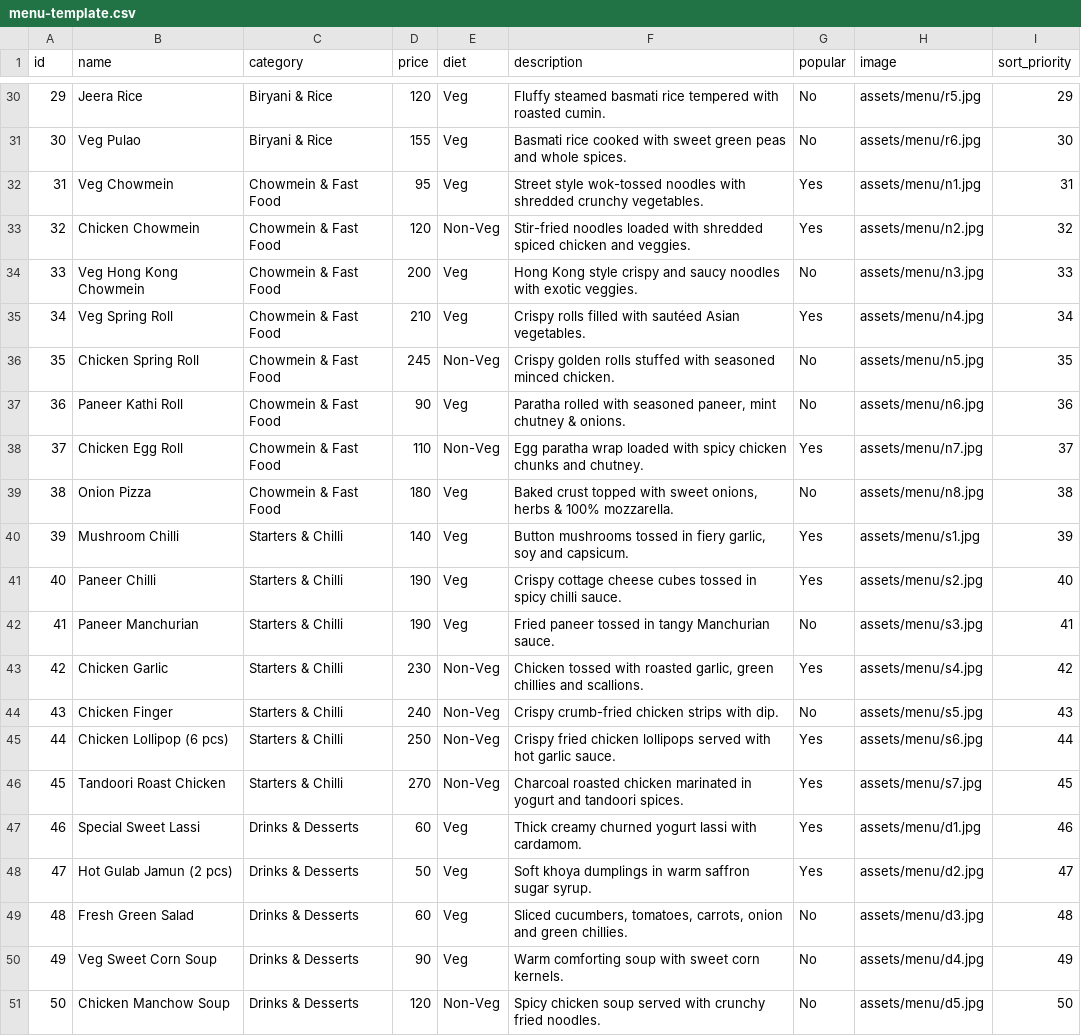
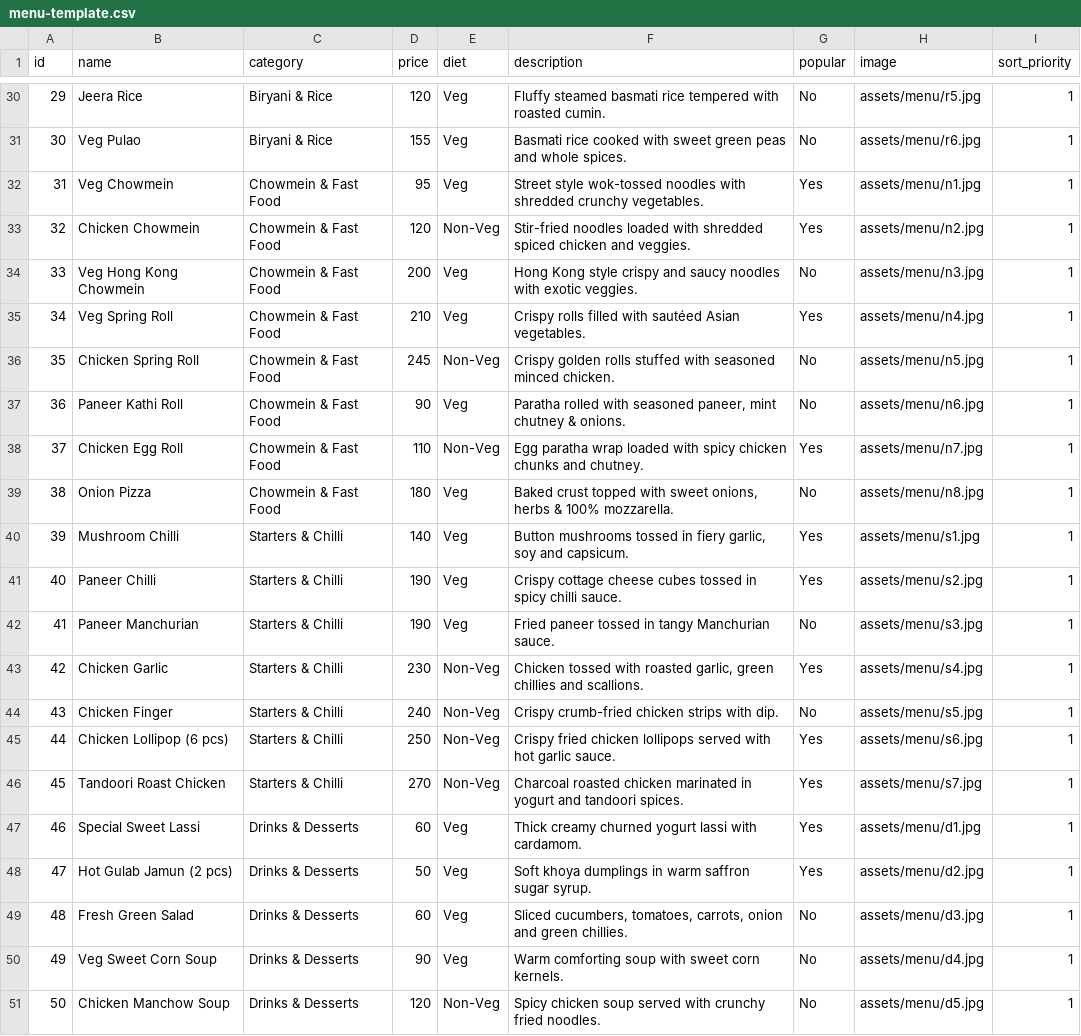
Before and after one commit to abhi266raj/aashirwad_resturant, a CSV file: data/menu-template.csv, drawn as a sheet; only a part is shown, gaps mark what is left out; the diff covers the shown part only.

```diff
--- a/data/menu-template.csv
+++ b/data/menu-template.csv
@@ -30,22 +30,22 @@ id,name,category,price,diet,description,popular,image,sort_priority
-29,Jeera Rice,Biryani & Rice,120,Veg,Fluffy steamed basmati rice tempered with roasted cumin.,No,assets/menu/r5.jpg,29
-30,Veg Pulao,Biryani & Rice,155,Veg,Basmati rice cooked with sweet green peas and whole spices.,No,assets/menu/r6.jpg,30
-31,Veg Chowmein,Chowmein & Fast Food,95,Veg,Street style wok-tossed noodles with shredded crunchy vegetables.,Yes,assets/menu/n1.jpg,31
-32,Chicken Chowmein,Chowmein & Fast Food,120,Non-Veg,Stir-fried noodles loaded with shredded spiced chicken and veggies.,Yes,assets/menu/n2.jpg,32
-33,Veg Hong Kong Chowmein,Chowmein & Fast Food,200,Veg,Hong Kong style crispy and saucy noodles with exotic veggies.,No,assets/menu/n3.jpg,33
-34,Veg Spring Roll,Chowmein & Fast Food,210,Veg,Crispy rolls filled with sautéed Asian vegetables.,Yes,assets/menu/n4.jpg,34
-35,Chicken Spring Roll,Chowmein & Fast Food,245,Non-Veg,Crispy golden rolls stuffed with seasoned minced chicken.,No,assets/menu/n5.jpg,35
-36,Paneer Kathi Roll,Chowmein & Fast Food,90,Veg,"Paratha rolled with seasoned paneer, mint chutney & onions.",No,assets/menu/n6.jpg,36
-37,Chicken Egg Roll,Chowmein & Fast Food,110,Non-Veg,Egg paratha wrap loaded with spicy chicken chunks and chutney.,Yes,assets/menu/n7.jpg,37
-38,Onion Pizza,Chowmein & Fast Food,180,Veg,"Baked crust topped with sweet onions, herbs & 100% mozzarella.",No,assets/menu/n8.jpg,38
-39,Mushroom Chilli,Starters & Chilli,140,Veg,"Button mushrooms tossed in fiery garlic, soy and capsicum.",Yes,assets/menu/s1.jpg,39
-40,Paneer Chilli,Starters & Chilli,190,Veg,Crispy cottage cheese cubes tossed in spicy chilli sauce.,Yes,assets/menu/s2.jpg,40
-41,Paneer Manchurian,Starters & Chilli,190,Veg,Fried paneer tossed in tangy Manchurian sauce.,No,assets/menu/s3.jpg,41
-42,Chicken Garlic,Starters & Chilli,230,Non-Veg,"Chicken tossed with roasted garlic, green chillies and scallions.",Yes,assets/menu/s4.jpg,42
-43,Chicken Finger,Starters & Chilli,240,Non-Veg,Crispy crumb-fried chicken strips with dip.,No,assets/menu/s5.jpg,43
-44,Chicken Lollipop (6 pcs),Starters & Chilli,250,Non-Veg,Crispy fried chicken lollipops served with hot garlic sauce.,Yes,assets/menu/s6.jpg,44
-45,Tandoori Roast Chicken,Starters & Chilli,270,Non-Veg,Charcoal roasted chicken marinated in yogurt and tandoori spices.,Yes,assets/menu/s7.jpg,45
-46,Special Sweet Lassi,Drinks & Desserts,60,Veg,Thick creamy churned yogurt lassi with cardamom.,Yes,assets/menu/d1.jpg,46
-47,Hot Gulab Jamun (2 pcs),Drinks & Desserts,50,Veg,Soft khoya dumplings in warm saffron sugar syrup.,Yes,assets/menu/d2.jpg,47
-48,Fresh Green Salad,Drinks & Desserts,60,Veg,"Sliced cucumbers, tomatoes, carrots, onion and green chillies.",No,assets/menu/d3.jpg,48
-49,Veg Sweet Corn Soup,Drinks & Desserts,90,Veg,Warm comforting soup with sweet corn kernels.,No,assets/menu/d4.jpg,49
-50,Chicken Manchow Soup,Drinks & Desserts,120,Non-Veg,Spicy chicken soup served with crunchy fried noodles.,No,assets/menu/d5.jpg,50
+29,Jeera Rice,Biryani & Rice,120,Veg,Fluffy steamed basmati rice tempered with roasted cumin.,No,assets/menu/r5.jpg,1
+30,Veg Pulao,Biryani & Rice,155,Veg,Basmati rice cooked with sweet green peas and whole spices.,No,assets/menu/r6.jpg,1
+31,Veg Chowmein,Chowmein & Fast Food,95,Veg,Street style wok-tossed noodles with shredded crunchy vegetables.,Yes,assets/menu/n1.jpg,1
+32,Chicken Chowmein,Chowmein & Fast Food,120,Non-Veg,Stir-fried noodles loaded with shredded spiced chicken and veggies.,Yes,assets/menu/n2.jpg,1
+33,Veg Hong Kong Chowmein,Chowmein & Fast Food,200,Veg,Hong Kong style crispy and saucy noodles with exotic veggies.,No,assets/menu/n3.jpg,1
+34,Veg Spring Roll,Chowmein & Fast Food,210,Veg,Crispy rolls filled with sautéed Asian vegetables.,Yes,assets/menu/n4.jpg,1
+35,Chicken Spring Roll,Chowmein & Fast Food,245,Non-Veg,Crispy golden rolls stuffed with seasoned minced chicken.,No,assets/menu/n5.jpg,1
+36,Paneer Kathi Roll,Chowmein & Fast Food,90,Veg,"Paratha rolled with seasoned paneer, mint chutney & onions.",No,assets/menu/n6.jpg,1
+37,Chicken Egg Roll,Chowmein & Fast Food,110,Non-Veg,Egg paratha wrap loaded with spicy chicken chunks and chutney.,Yes,assets/menu/n7.jpg,1
+38,Onion Pizza,Chowmein & Fast Food,180,Veg,"Baked crust topped with sweet onions, herbs & 100% mozzarella.",No,assets/menu/n8.jpg,1
+39,Mushroom Chilli,Starters & Chilli,140,Veg,"Button mushrooms tossed in fiery garlic, soy and capsicum.",Yes,assets/menu/s1.jpg,1
+40,Paneer Chilli,Starters & Chilli,190,Veg,Crispy cottage cheese cubes tossed in spicy chilli sauce.,Yes,assets/menu/s2.jpg,1
+41,Paneer Manchurian,Starters & Chilli,190,Veg,Fried paneer tossed in tangy Manchurian sauce.,No,assets/menu/s3.jpg,1
+42,Chicken Garlic,Starters & Chilli,230,Non-Veg,"Chicken tossed with roasted garlic, green chillies and scallions.",Yes,assets/menu/s4.jpg,1
+43,Chicken Finger,Starters & Chilli,240,Non-Veg,Crispy crumb-fried chicken strips with dip.,No,assets/menu/s5.jpg,1
+44,Chicken Lollipop (6 pcs),Starters & Chilli,250,Non-Veg,Crispy fried chicken lollipops served with hot garlic sauce.,Yes,assets/menu/s6.jpg,1
+45,Tandoori Roast Chicken,Starters & Chilli,270,Non-Veg,Charcoal roasted chicken marinated in yogurt and tandoori spices.,Yes,assets/menu/s7.jpg,1
+46,Special Sweet Lassi,Drinks & Desserts,60,Veg,Thick creamy churned yogurt lassi with cardamom.,Yes,assets/menu/d1.jpg,1
+47,Hot Gulab Jamun (2 pcs),Drinks & Desserts,50,Veg,Soft khoya dumplings in warm saffron sugar syrup.,Yes,assets/menu/d2.jpg,1
+48,Fresh Green Salad,Drinks & Desserts,60,Veg,"Sliced cucumbers, tomatoes, carrots, onion and green chillies.",No,assets/menu/d3.jpg,1
+49,Veg Sweet Corn Soup,Drinks & Desserts,90,Veg,Warm comforting soup with sweet corn kernels.,No,assets/menu/d4.jpg,1
+50,Chicken Manchow Soup,Drinks & Desserts,120,Non-Veg,Spicy chicken soup served with crunchy fried noodles.,No,assets/menu/d5.jpg,1
```
Also changed, not shown: 27 edited cells elsewhere in this file, 8 other files.
